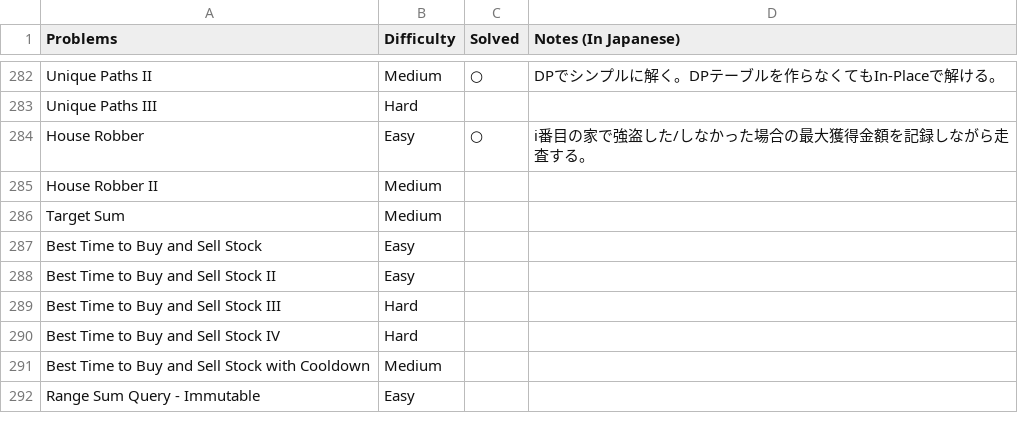
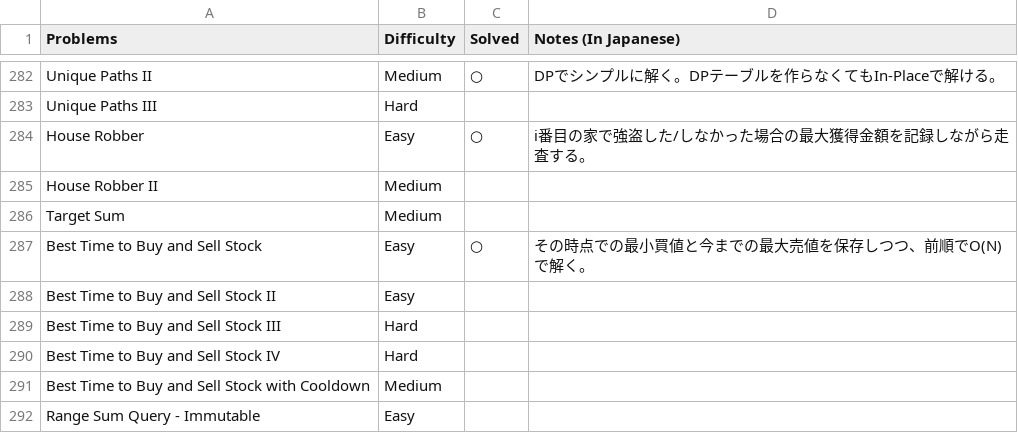
Before and after one commit to sokazaki/leetcode_solutions, a CSV file: problem_list.csv, drawn as a sheet; only a part is shown, gaps mark what is left out.

Commit message:
Update problem_list.csv

```diff
--- a/problem_list.csv
+++ b/problem_list.csv
@@ -286,3 +286,3 @@ House Robber II,Medium,,
 Target Sum,Medium,,
-Best Time to Buy and Sell Stock,Easy,,
+Best Time to Buy and Sell Stock,Easy,○,その時点での最小買値と今までの最大売値を保存しつつ、前順でO(N)で解く。
 Best Time to Buy and Sell Stock II,Easy,,
```
